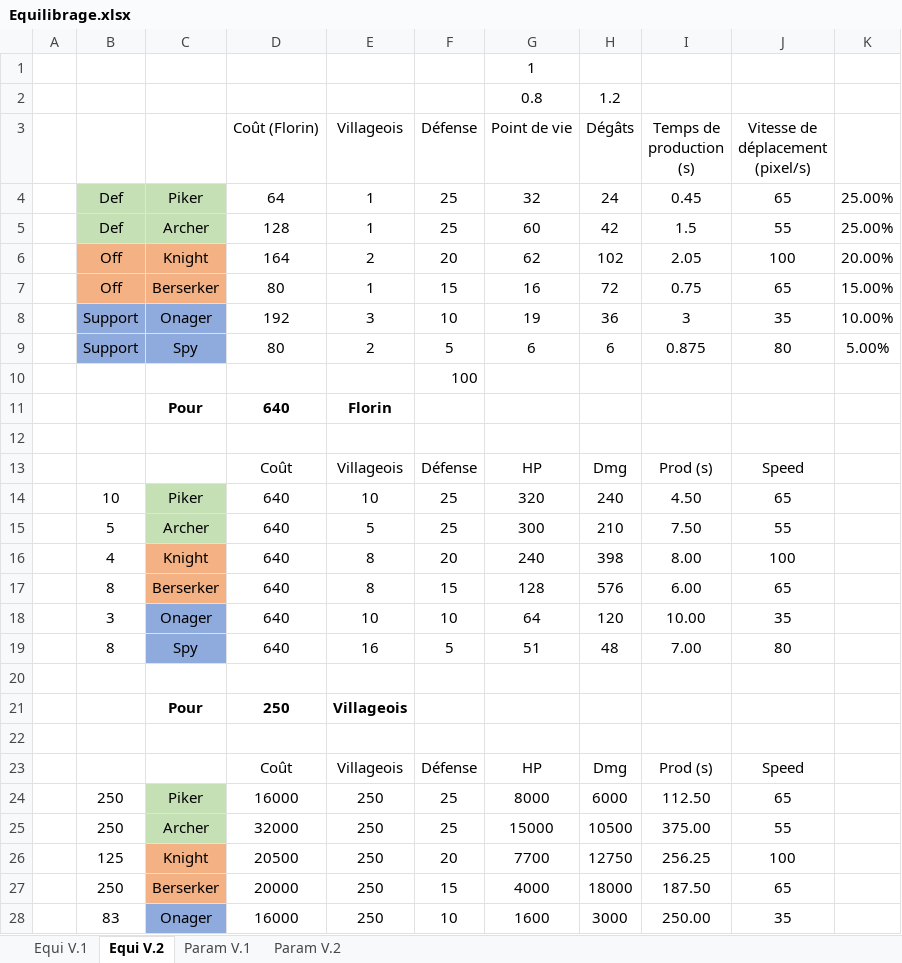
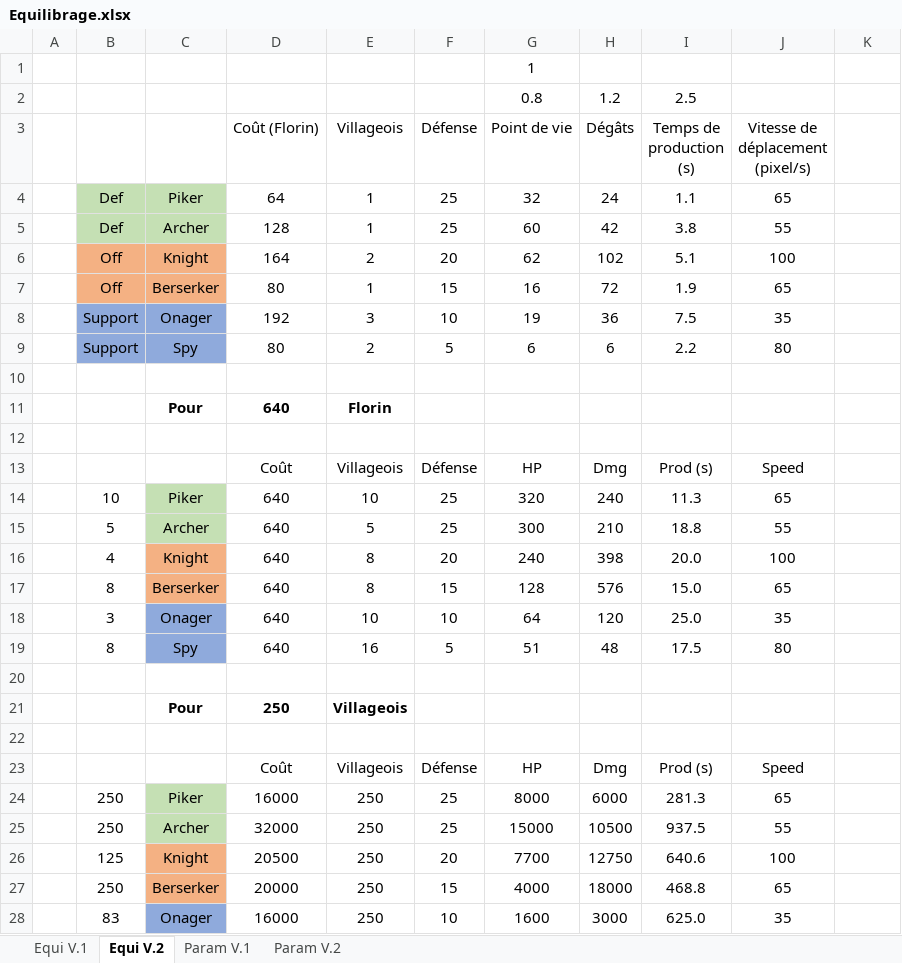
Before and after one commit to HeavenOfHell221/Dukes-Of-The-Realm, an Excel workbook: Equilibrage.xlsx, sheet Equi V.2, drawn as a sheet; only a part is shown; values as stored, in another font and other column widths than the file's, no borders; conditional formats not drawn; the diff covers the shown part only; the diff names each change by its address in the sheet, - before the commit and + after, or states it on an @@ line.

```diff
--- a/Equilibrage.xlsx (sheet Equi V.2)
+++ b/Equilibrage.xlsx (sheet Equi V.2)
-I2 (Temps de production (s)): (empty)
+I2 (Temps de production (s)): 2.5
-I4 (Temps de production (s)): 0.45
+I4 (Temps de production (s)): 1.1
-K4:K5: 25.00%
+K4:K5: (empty)
-I5 (Temps de production (s)): 1.5
+I5 (Temps de production (s)): 3.8
-I6 (Temps de production (s)): 2.05
+I6 (Temps de production (s)): 5.1
-K6: 20.00%
+K6: (empty)
-I7 (Temps de production (s)): 0.75
+I7 (Temps de production (s)): 1.9
-K7: 15.00%
+K7: (empty)
-I8 (Temps de production (s)): 3
+I8 (Temps de production (s)): 7.5
-K8: 10.00%
+K8: (empty)
-I9 (Temps de production (s)): 0.875
+I9 (Temps de production (s)): 2.2
-K9: 5.00%
+K9: (empty)
-F10 (Défense): 100
+F10 (Défense): (empty)
-I14 (Temps de production (s)): 4.50
+I14 (Temps de production (s)): 11.3
-I15 (Temps de production (s)): 7.50
+I15 (Temps de production (s)): 18.8
-I16 (Temps de production (s)): 8.00
+I16 (Temps de production (s)): 20.0
-I17 (Temps de production (s)): 6.00
+I17 (Temps de production (s)): 15.0
-I18 (Temps de production (s)): 10.00
+I18 (Temps de production (s)): 25.0
-I19 (Temps de production (s)): 7.00
+I19 (Temps de production (s)): 17.5
-I24 (Temps de production (s)): 112.50
+I24 (Temps de production (s)): 281.3
-I25 (Temps de production (s)): 375.00
+I25 (Temps de production (s)): 937.5
-I26 (Temps de production (s)): 256.25
+I26 (Temps de production (s)): 640.6
-I27 (Temps de production (s)): 187.50
+I27 (Temps de production (s)): 468.8
-I28 (Temps de production (s)): 250.00
+I28 (Temps de production (s)): 625.0
```
Also changed, not shown: 1 edited cell elsewhere in this sheet, sheet Param V.2, formulas that keep their value.
